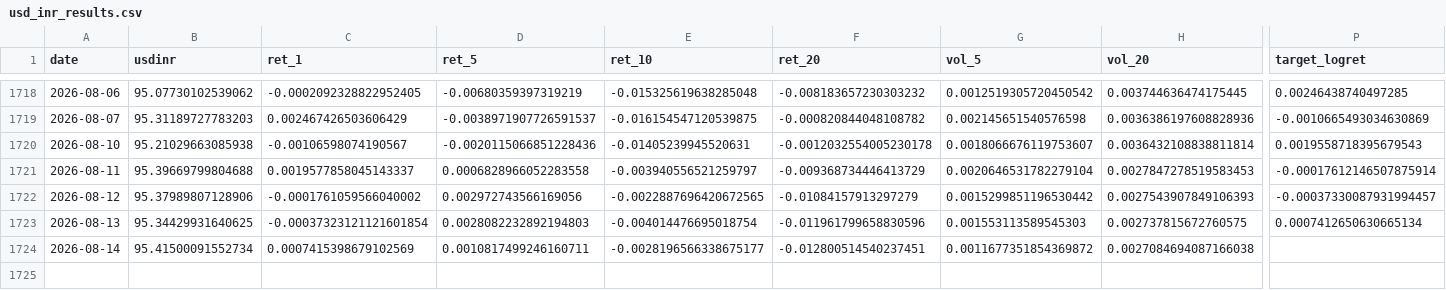
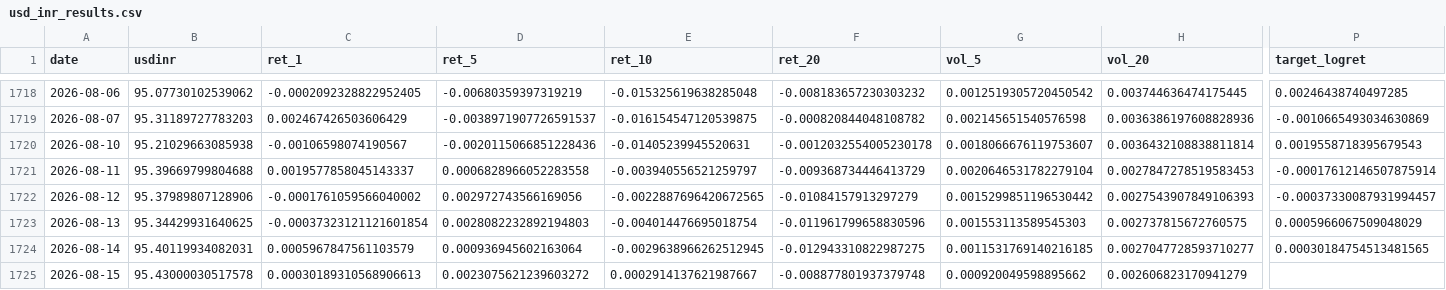
Before and after one commit to jamyangc/USD-INR_EXCHANGE_RATE_FORECASTING, a CSV file: usd_inr_results.csv, drawn as a sheet; only a part is shown, gaps mark what is left out; rows hold the shown columns only; the diff covers the shown part only; the diff names each change by its address in the sheet, - before the commit and + after, or states it on an @@ line.

```diff
--- a/usd_inr_results.csv
+++ b/usd_inr_results.csv
-P1723 (target_logret): 0.0007412650630665134
+P1723 (target_logret): 0.0005966067509048029
-B1724 (usdinr): 95.41500091552734
+B1724 (usdinr): 95.40119934082031
-C1724 (ret_1): 0.0007415398679102569
+C1724 (ret_1): 0.0005967847561103579
-D1724 (ret_5): 0.0010817499246160711
+D1724 (ret_5): 0.000936945602163064
-E1724 (ret_10): -0.0028196566338675177
+E1724 (ret_10): -0.0029638966262512945
-F1724 (ret_20): -0.012800514540237451
+F1724 (ret_20): -0.012943310822987275
-G1724 (vol_5): 0.0011677351854369872
+G1724 (vol_5): 0.0011531769140216185
-H1724 (vol_20): 0.0027084694087166038
+H1724 (vol_20): 0.0027047728593710277
-P1724 (target_logret): (empty)
+P1724 (target_logret): 0.00030184754513481565
+row 1725: 2026-08-15 | 95.43000030517578 | 0.00030189310568906613 | 0.0023075621239603272 | 0.0002914137621987667 | -0.008877801937379748 | 0.000920049598895662 | 0.002606823170941279
```
Also changed, not shown: 10 edited cells elsewhere in this file, 3 other files.
